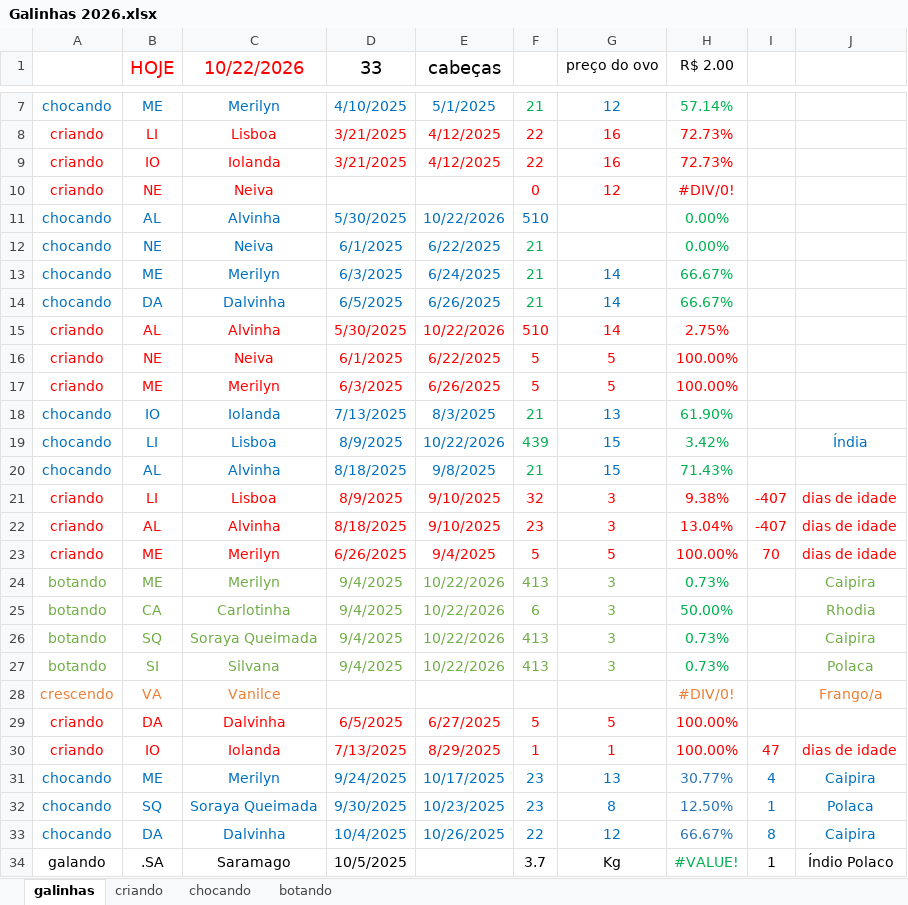
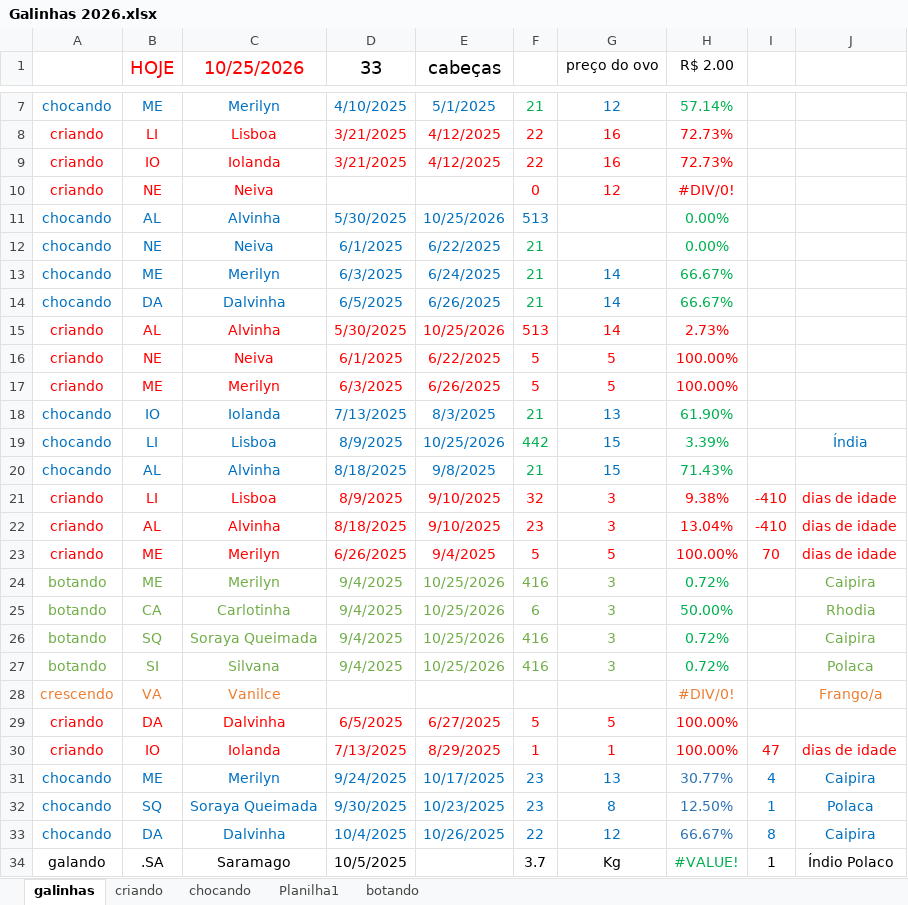
Before and after one commit to HumbertoEliaSoares01/BichosDeCasa, an Excel workbook: Galinhas/Galinhas 2026.xlsx, sheet galinhas, drawn as a sheet; only a part is shown, gaps mark what is left out; values as stored, in another font and other column widths than the file's, no borders; the diff covers the shown part only; the diff names each change by its address in the sheet, - before the commit and + after, or states it on an @@ line.

Commit message:
Update Galinhas 2026.xlsx

```diff
--- a/Galinhas/Galinhas 2026.xlsx (sheet galinhas)
+++ b/Galinhas/Galinhas 2026.xlsx (sheet galinhas)
+sheet tab: Planilha1
-C1: 10/22/2026
+C1: 10/25/2026
-E11 (cabeças): 10/22/2026
+E11 (cabeças): 10/25/2026
-F11: 510
+F11: 513
-E15 (cabeças): 10/22/2026
+E15 (cabeças): 10/25/2026
-F15: 510
+F15: 513
-H15 (R$ 2.00): 2.75%
+H15 (R$ 2.00): 2.73%
-E19 (cabeças): 10/22/2026
+E19 (cabeças): 10/25/2026
-F19: 439
+F19: 442
-H19 (R$ 2.00): 3.42%
+H19 (R$ 2.00): 3.39%
-I21:I22: -407
+I21:I22: -410
-E24:E27 (cabeças): 10/22/2026
+E24:E27 (cabeças): 10/25/2026
-F24: 413
+F24: 416
-H24 (R$ 2.00): 0.73%
+H24 (R$ 2.00): 0.72%
-F26:F27: 413
+F26:F27: 416
-H26:H27 (R$ 2.00): 0.73%
+H26:H27 (R$ 2.00): 0.72%
```
Also changed, not shown: 19 edited cells elsewhere in this sheet, sheet criando, sheet botando, sheet chocando.
